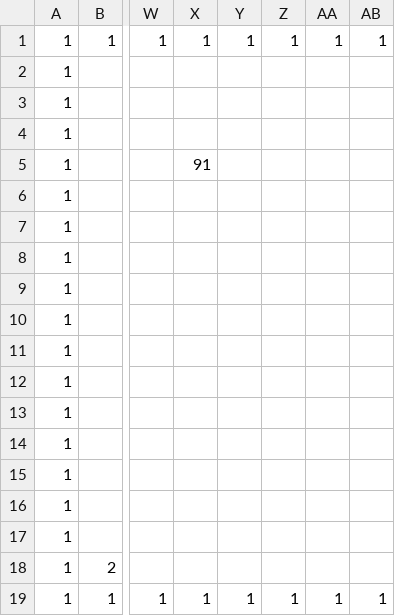
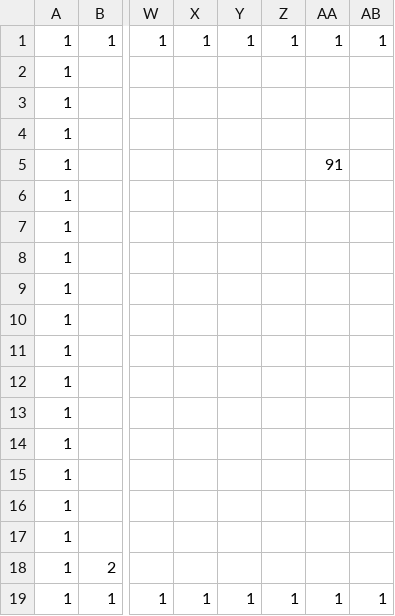
Before and after one commit to Cucumberrole/OmaenihaMuri_C2, a CSV file: project/data/Stage03.csv, drawn as a sheet; only a part is shown, gaps mark what is left out; the diff names each change by its address in the sheet, - before the commit and + after, or states it on an @@ line.

```diff
--- a/project/data/Stage03.csv
+++ b/project/data/Stage03.csv
-X5: 91
+X5: (empty)
-AA5: (empty)
+AA5: 91
```
Also changed, not shown: project/data/Stage01.csv, project/data/Stage02.csv, 12 other files.
